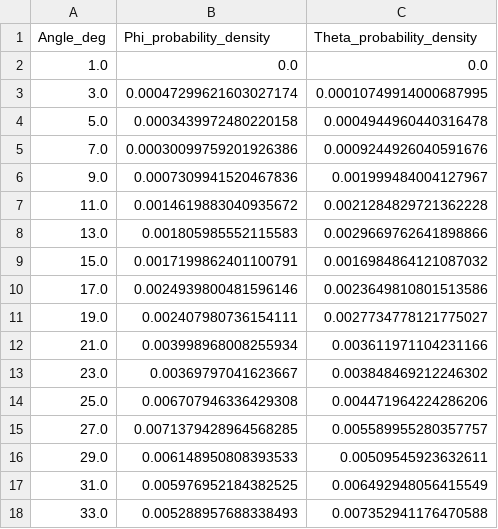
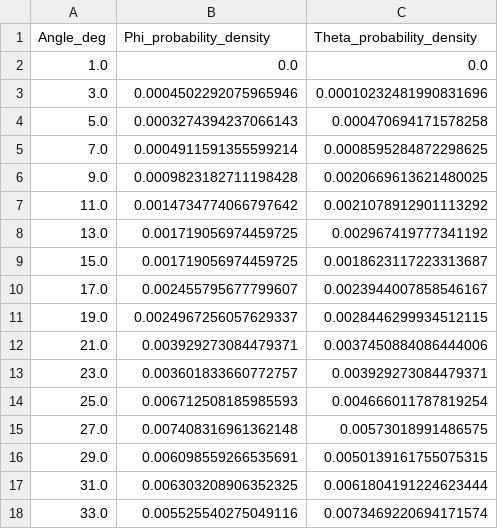
Before and after one commit to TANG-LAB-WHU/topoHBNet, a CSV file: examples/cp2k_aimd_nofield/interfacial_analysis_results/angle_distributions.csv, drawn as a sheet; only a part is shown; the diff covers the shown part only.

```diff
--- a/examples/cp2k_aimd_nofield/interfacial_analysis_results/angle_distributions.csv
+++ b/examples/cp2k_aimd_nofield/interfacial_analysis_results/angle_distributions.csv
@@ -2,17 +2,17 @@ Angle_deg,Phi_probability_density,Theta_probability_density
 1.0,0.0,0.0
-3.0,0.00047299621603027174,0.00010749914000687995
-5.0,0.0003439972480220158,0.0004944960440316478
-7.0,0.00030099759201926386,0.0009244926040591676
-9.0,0.0007309941520467836,0.001999484004127967
-11.0,0.0014619883040935672,0.0021284829721362228
-13.0,0.001805985552115583,0.0029669762641898866
-15.0,0.0017199862401100791,0.0016984864121087032
-17.0,0.0024939800481596146,0.0023649810801513586
-19.0,0.002407980736154111,0.0027734778121775027
-21.0,0.003998968008255934,0.003611971104231166
-23.0,0.00369797041623667,0.003848469212246302
-25.0,0.006707946336429308,0.004471964224286206
-27.0,0.0071379428964568285,0.005589955280357757
-29.0,0.006148950808393533,0.00509545923632611
-31.0,0.005976952184382525,0.006492948056415549
-33.0,0.005288957688338493,0.007352941176470588
+3.0,0.0004502292075965946,0.00010232481990831696
+5.0,0.0003274394237066143,0.000470694171578258
+7.0,0.0004911591355599214,0.0008595284872298625
+9.0,0.0009823182711198428,0.0020669613621480025
+11.0,0.0014734774066797642,0.0021078912901113292
+13.0,0.001719056974459725,0.002967419777341192
+15.0,0.001719056974459725,0.0018623117223313687
+17.0,0.002455795677799607,0.0023944007858546167
+19.0,0.0024967256057629337,0.0028446299934512115
+21.0,0.003929273084479371,0.0037450884086444006
+23.0,0.003601833660772757,0.003929273084479371
+25.0,0.006712508185985593,0.004666011787819254
+27.0,0.007408316961362148,0.00573018991486575
+29.0,0.006098559266535691,0.0050139161755075315
+31.0,0.006303208906352325,0.0061804191224623444
+33.0,0.005525540275049116,0.0073469220694171574
```
Also changed, not shown: 146 edited cells elsewhere in this file, examples/cp2k_aimd_nofield/interfacial_analysis_results/density_profile.csv, examples/cp2k_aimd_nofield/interfacial_analysis_results/hbond_evolution.csv, 6 other files.
